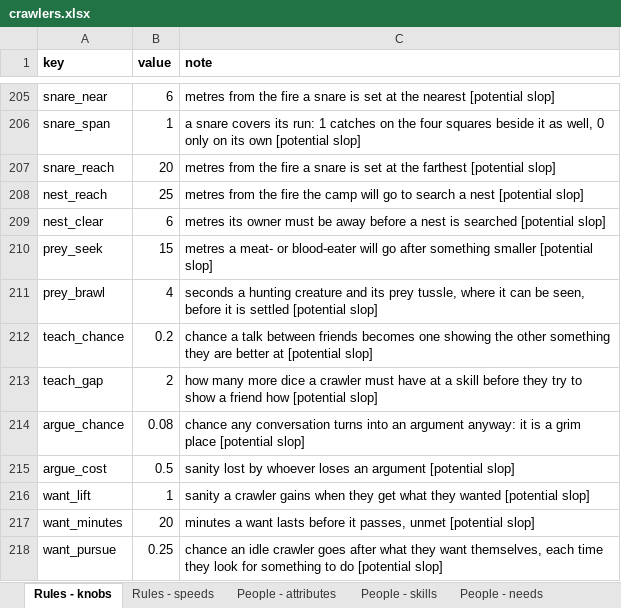
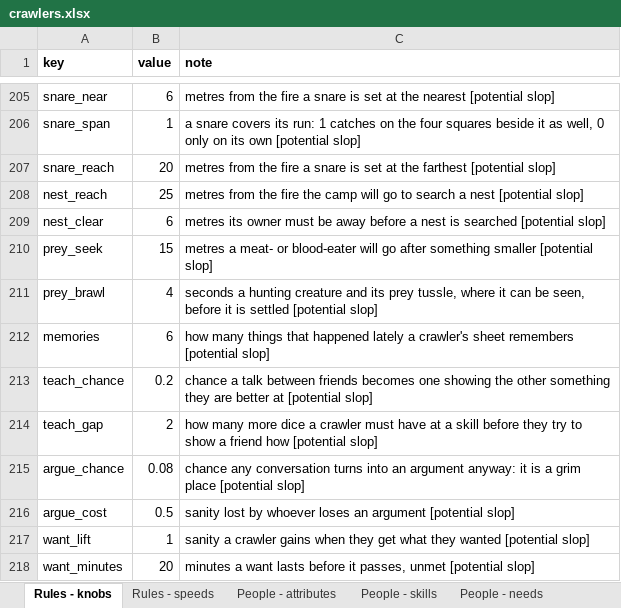
Before and after one commit to myrmecbruh/Project-Crawlers, an Excel workbook: crawlers.xlsx, sheet Rules - knobs, drawn as a sheet; only a part is shown, gaps mark what is left out; the shorter side is filled out with more unchanged rows; values as stored, in another font and other column widths than the file's, no borders; the diff names each change by its address in the sheet, - before the commit and + after, or states it on an @@ line.

```diff
--- a/crawlers.xlsx (sheet Rules - knobs)
+++ b/crawlers.xlsx (sheet Rules - knobs)
+row 212: memories | 6 | how many things that happened lately a crawler's sheet remembers [potential slop]
```
Also changed, not shown: 3 other files.
